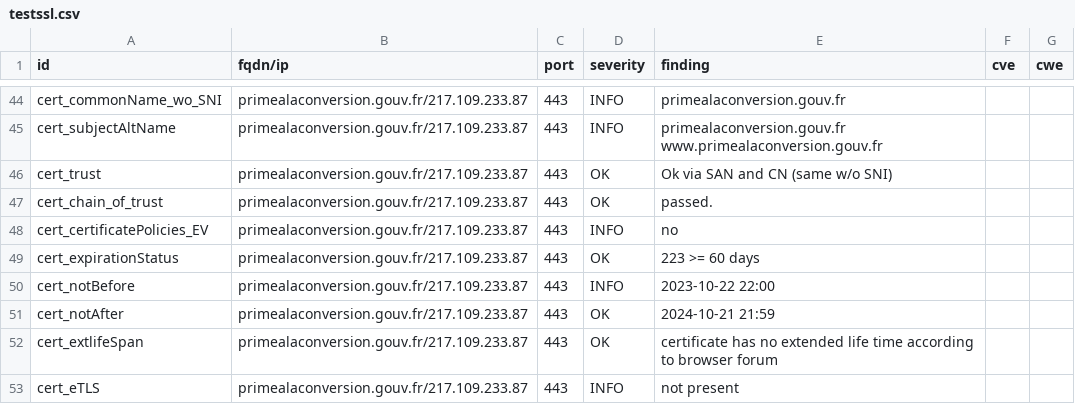
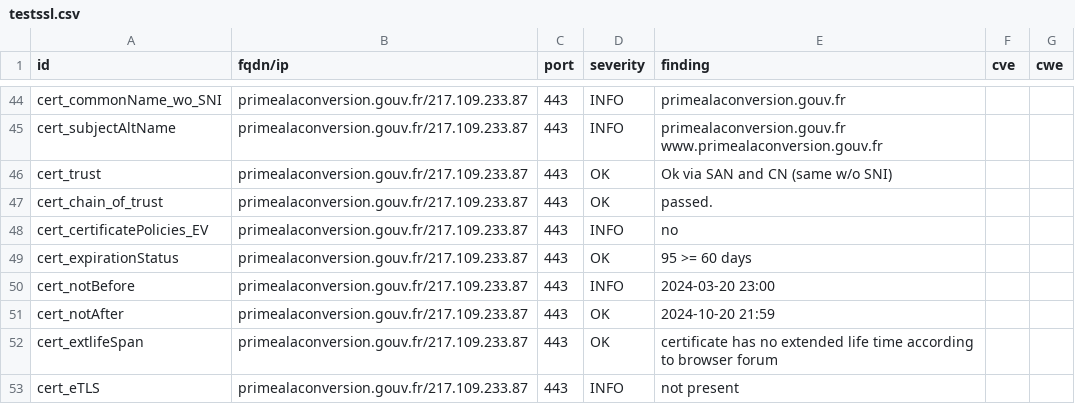
Before and after one commit to GKO-org/dashlordPrd8, a CSV file: results/aHR0cHM6Ly9wcmltZWFsYWNvbnZlcnNpb24uZ291di5mcg==/testssl.csv, drawn as a sheet; only a part is shown, gaps mark what is left out; the diff covers the shown part only.

```diff
--- a/results/aHR0cHM6Ly9wcmltZWFsYWNvbnZlcnNpb24uZ291di5mcg==/testssl.csv
+++ b/results/aHR0cHM6Ly9wcmltZWFsYWNvbnZlcnNpb24uZ291di5mcg==/testssl.csv
@@ -48,5 +48,5 @@
 "cert_certificatePolicies_EV","primealaconversion.gouv.fr/217.109.233.87","443","INFO","no","",""
-"cert_expirationStatus","primealaconversion.gouv.fr/217.109.233.87","443","OK","223 >= 60 days","",""
-"cert_notBefore","primealaconversion.gouv.fr/217.109.233.87","443","INFO","2023-10-22 22:00","",""
-"cert_notAfter","primealaconversion.gouv.fr/217.109.233.87","443","OK","2024-10-21 21:59","",""
+"cert_expirationStatus","primealaconversion.gouv.fr/217.109.233.87","443","OK","95 >= 60 days","",""
+"cert_notBefore","primealaconversion.gouv.fr/217.109.233.87","443","INFO","2024-03-20 23:00","",""
+"cert_notAfter","primealaconversion.gouv.fr/217.109.233.87","443","OK","2024-10-20 21:59","",""
 "cert_extlifeSpan","primealaconversion.gouv.fr/217.109.233.87","443","OK","certificate has no extended life time according to browser forum","",""
```
Also changed, not shown: 7 edited cells elsewhere in this file, 11 other files.
